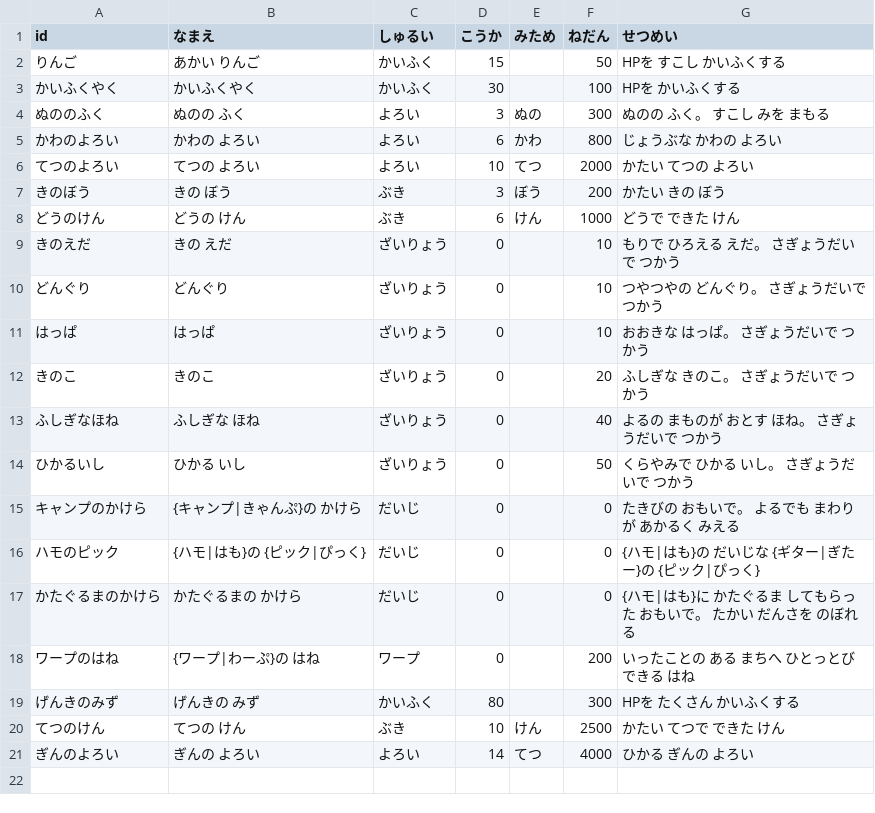
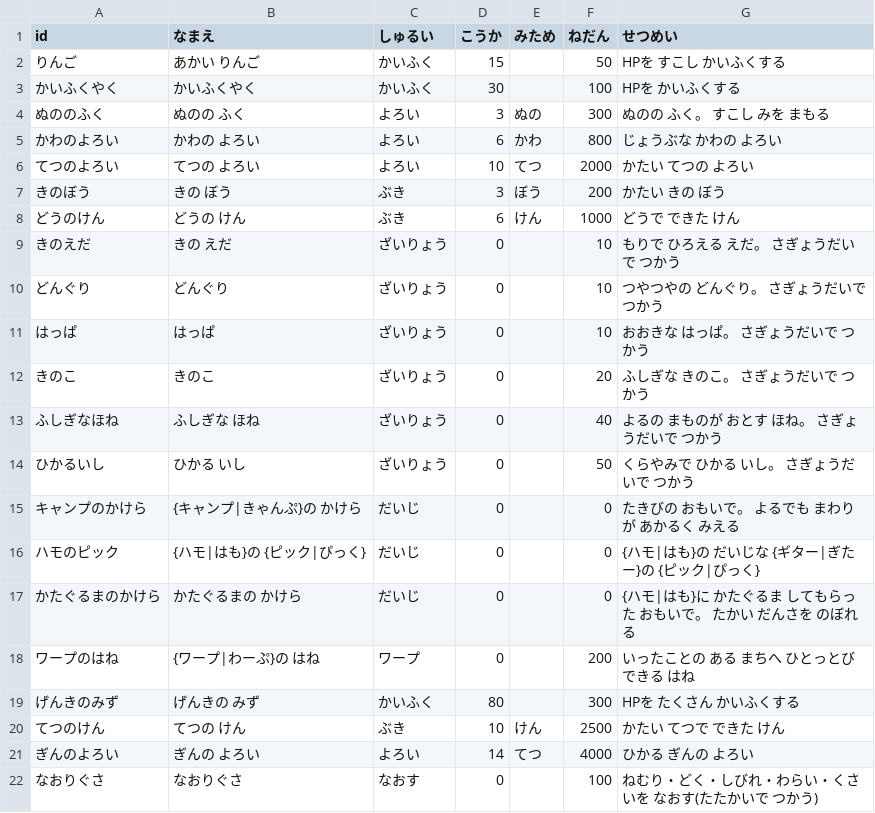
Before and after one commit to wadakouyas-hue/bouken, a CSV file: data/items.csv, drawn as a sheet; the diff names each change by its address in the sheet, - before the commit and + after, or states it on an @@ line.

```diff
--- a/data/items.csv
+++ b/data/items.csv
+row 22: なおりぐさ | なおりぐさ | なおす | 0 |  | 100 | ねむり・どく・しびれ・わらい・くさいを なおす(たたかいで つかう)
```
Also changed, not shown: data/furniture.csv, data/recipes.csv, 10 other files.
